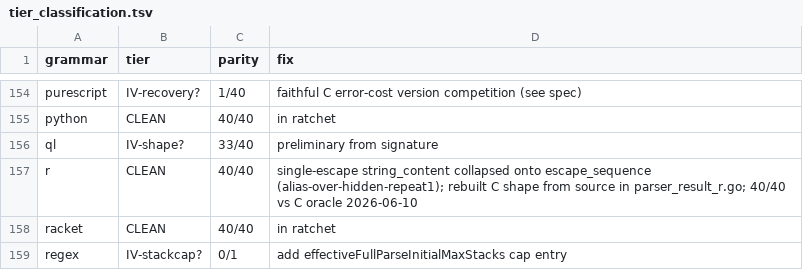
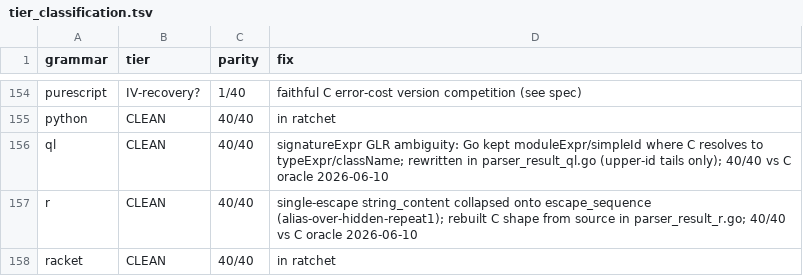
Before and after one commit to trakhimenok/gotreesitter, a TSV file: cgo_harness/tier_scan/tier_classification.tsv, drawn as a sheet; only a part is shown, gaps mark what is left out; the shorter side is filled out with more unchanged rows.

Commit message:
fix(parser): fix QL GLR ambiguity in signatureExpr shapes
- Update tier scan to mark QL as CLEAN (40/40 parity)
- Implement normalizeQLCompatibility to resolve signatureExpr GLR ambiguity
- Rewrite moduleExpr/simpleId to typeExpr/className for upper-id tails to match C oracle
- Restrict transformation to signature position to avoid altering module instantiation or lower-case tails
- Add dispatch cases for cue and ql in the compatibility runner
- Add unit tests verifying ambiguity resolution and boundary conditions

```diff
--- a/cgo_harness/tier_scan/tier_classification.tsv
+++ b/cgo_harness/tier_scan/tier_classification.tsv
@@ -155,3 +155,3 @@ purescript	IV-recovery?	1/40	faithful C error-cost version competition (see spec
 python	CLEAN	40/40	in ratchet
-ql	IV-shape?	33/40	preliminary from signature
+ql	CLEAN	40/40	signatureExpr GLR ambiguity: Go kept moduleExpr/simpleId where C resolves to typeExpr/className; rewritten in parser_result_ql.go (upper-id tails only); 40/40 vs C oracle 2026-06-10
 r	CLEAN	40/40	single-escape string_content collapsed onto escape_sequence (alias-over-hidden-repeat1); rebuilt C shape from source in parser_result_r.go; 40/40 vs C oracle 2026-06-10
```
Also changed, not shown: 4 other files.
